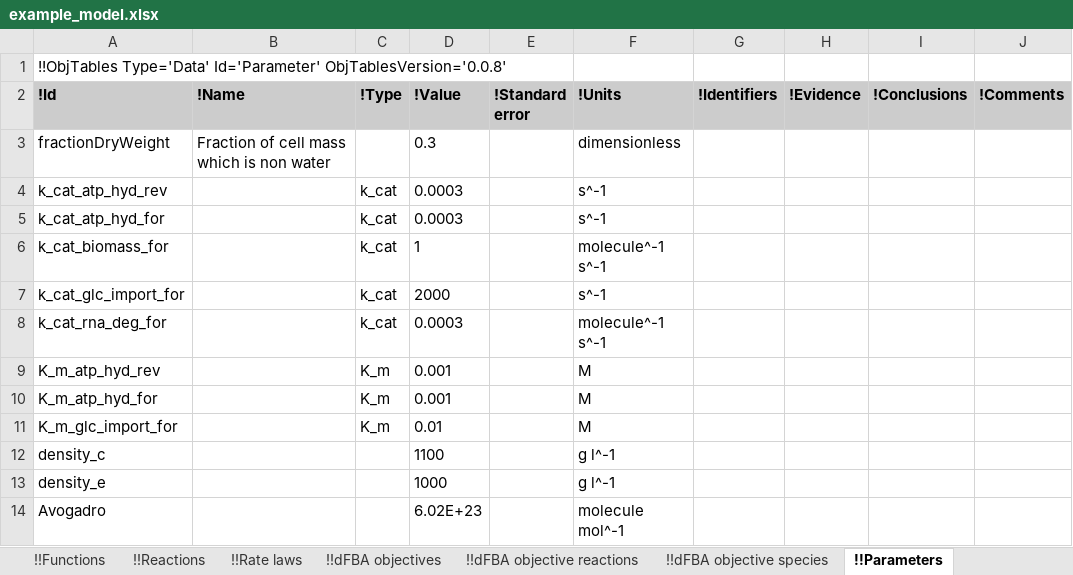
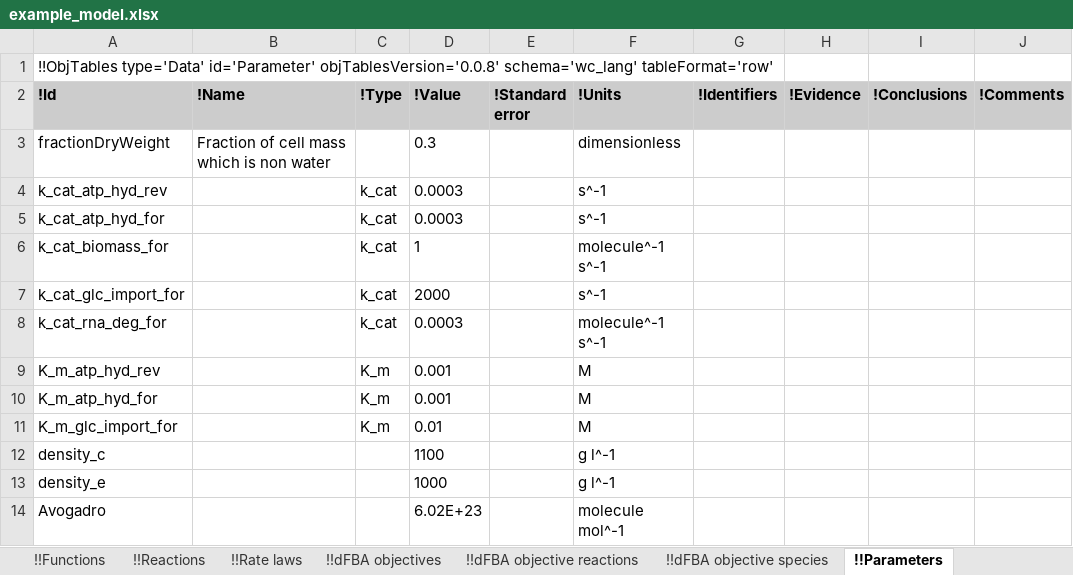
Before and after one commit to KarrLab/intro_to_wc_modeling, an Excel workbook: intro_to_wc_modeling/wc_modeling/wc_lang_tutorial/examples/example_model.xlsx, sheet !!Parameters, drawn as a sheet; only a part is shown; values as stored, in another font and other column widths than the file's, no borders; the diff names each change by its address in the sheet, - before the commit and + after, or states it on an @@ line.

Commit message:
updating for obj_tables and wc_lang

```diff
--- a/intro_to_wc_modeling/wc_modeling/wc_lang_tutorial/examples/example_model.xlsx (sheet !!Parameters)
+++ b/intro_to_wc_modeling/wc_modeling/wc_lang_tutorial/examples/example_model.xlsx (sheet !!Parameters)
-A1 (!Id): !!ObjTables Type='Data' Id='Parameter' ObjTablesVersion='0.0.8'
+A1 (!Id): !!ObjTables type='Data' id='Parameter' objTablesVersion='0.0.8' schema='wc_lang' tableFormat='row'
```
Also changed, not shown: sheet !!_Table of contents, sheet !!Authors, sheet !!Environment, sheet !!Taxon, sheet !!Observables, sheet !!Stop conditions, 17 more sheets.
